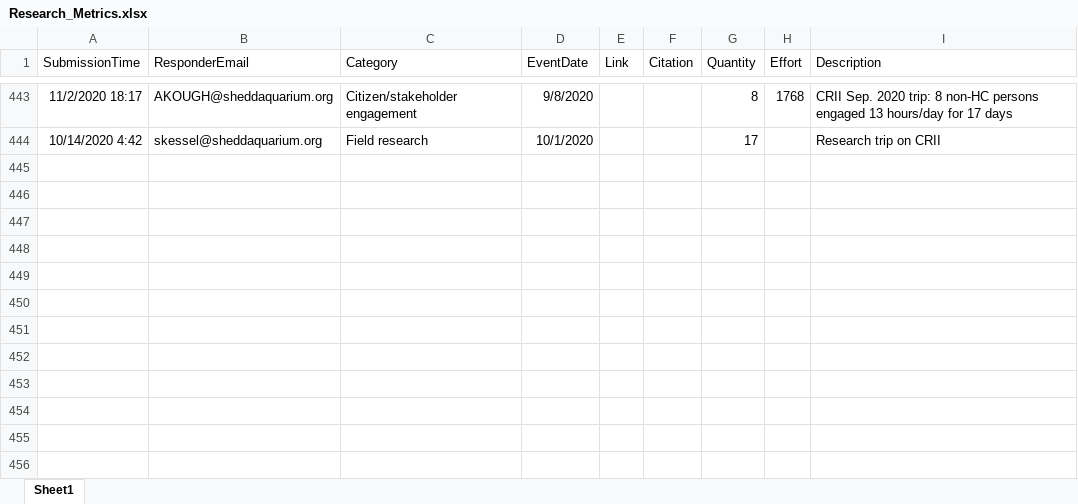
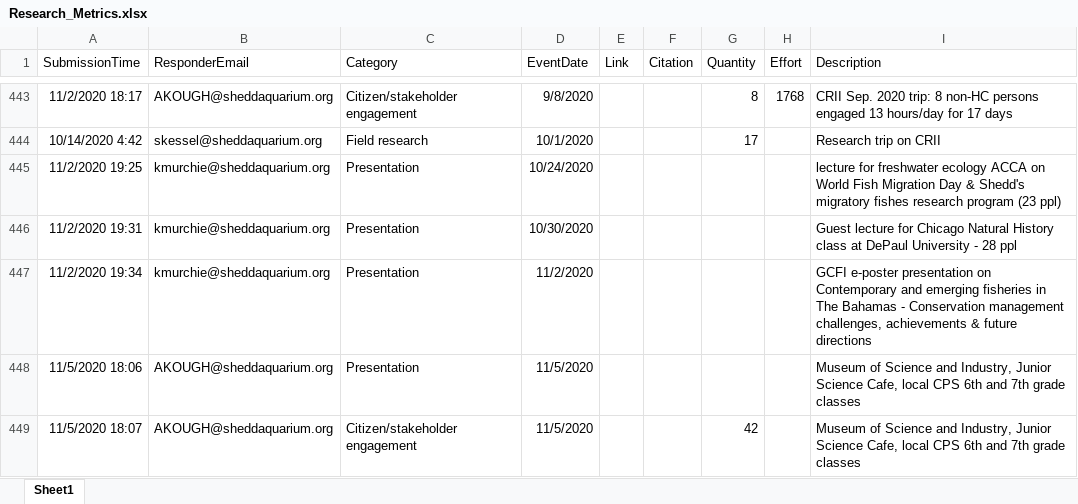
Before and after one commit to jrcunning/HC_metrics, an Excel workbook: data/Research_Metrics.xlsx, sheet Sheet1, drawn as a sheet; only a part is shown, gaps mark what is left out; values as stored, in another font and other column widths than the file's, no borders; table styles not drawn; the diff names each change by its address in the sheet, - before the commit and + after, or states it on an @@ line.

```diff
--- a/data/Research_Metrics.xlsx (sheet Sheet1)
+++ b/data/Research_Metrics.xlsx (sheet Sheet1)
+row 445: 11/2/2020 19:25 | kmurchie@sheddaquarium.org | Presentation | 10/24/2020 |  |  |  |  | lecture for freshwater ecology ACCA on World Fish Migration Day & Shedd's migratory fishes research program (23 ppl)
+row 446: 11/2/2020 19:31 | kmurchie@sheddaquarium.org | Presentation | 10/30/2020 |  |  |  |  | Guest lecture for Chicago Natural History class at DePaul University - 28 ppl
+row 447: 11/2/2020 19:34 | kmurchie@sheddaquarium.org | Presentation | 11/2/2020 |  |  |  |  | GCFI e-poster presentation on Contemporary and emerging fisheries in The Bahamas - Conservation management challenges, achievements & future directions
+row 448: 11/5/2020 18:06 | AKOUGH@sheddaquarium.org | Presentation | 11/5/2020 |  |  |  |  | Museum of Science and Industry, Junior Science Cafe, local CPS 6th and 7th grade classes
+row 449: 11/5/2020 18:07 | AKOUGH@sheddaquarium.org | Citizen/stakeholder engagement | 11/5/2020 |  |  | 42 |  | Museum of Science and Industry, Junior Science Cafe, local CPS 6th and 7th grade classes
```
Also changed, not shown: 2 other files.
